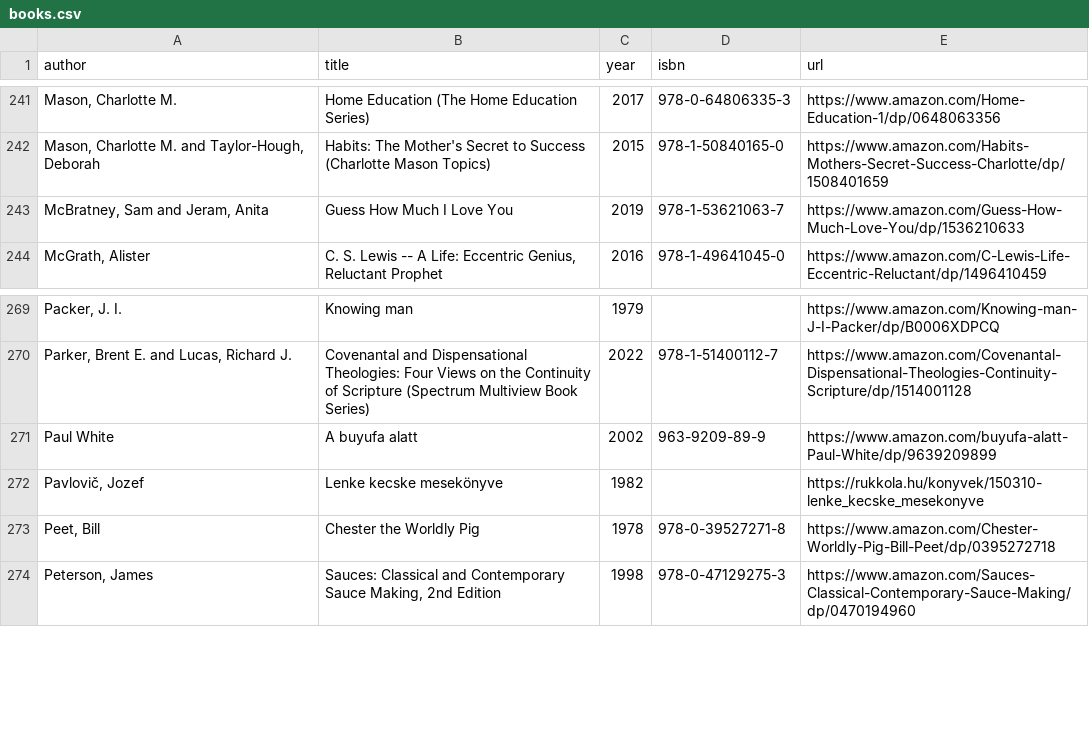
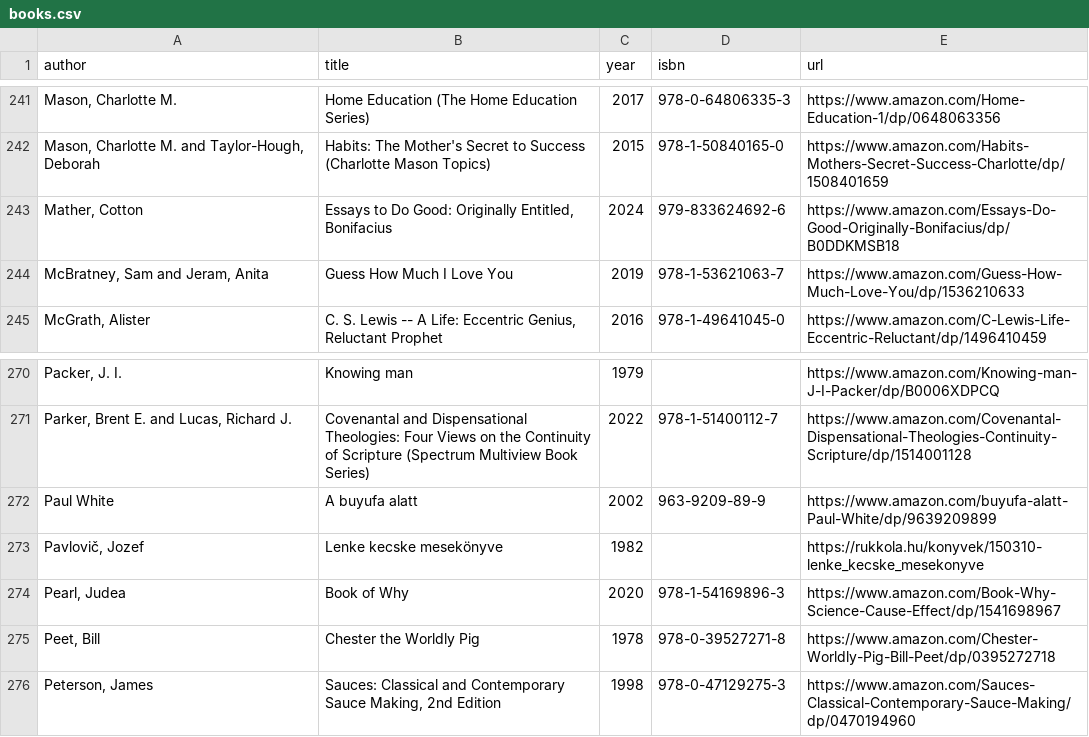
Before and after one commit to vektor8891/notes, a CSV file: _data/books.csv, drawn as a sheet; only a part is shown, gaps mark what is left out; the diff names each change by its address in the sheet, - before the commit and + after, or states it on an @@ line.

Commit message:
update books

```diff
--- a/_data/books.csv
+++ b/_data/books.csv
+row 243: Mather, Cotton | Essays to Do Good: Originally Entitled, Bonifacius | 2024 | 979-833624692-6 | https://www.amazon.com/Essays-Do-Good-Originally-Bonifacius/dp/B0DDKMSB18
+row 274: Pearl, Judea | Book of Why | 2020 | 978-1-54169896-3 | https://www.amazon.com/Book-Why-Science-Cause-Effect/dp/1541698967
```
